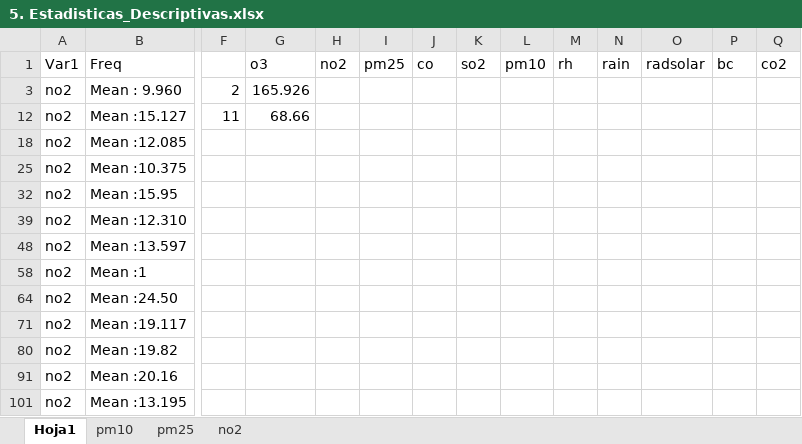
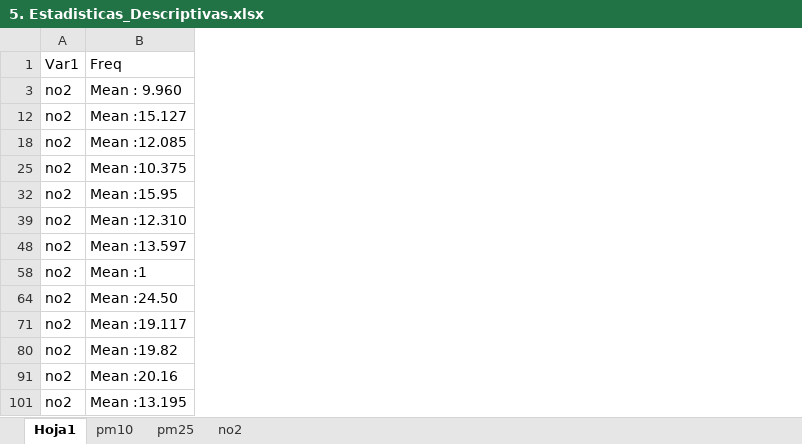
Before and after one commit to afarevalo/Proyecto-de-grado-IIND, an Excel workbook: Proyecto de grado IIND/1. Datos/5. Estadisticas_Descriptivas.xlsx, sheet Hoja1, drawn as a sheet; only a part is shown, gaps mark what is left out; values as stored, in another font and other column widths than the file's, no borders; table styles not drawn; removed rows and columns are numbered as before the commit, all else as after; the diff covers the shown part only; the diff names each change by its address in the sheet, - before the commit and + after, or states it on an @@ line.

```diff
--- a/Proyecto de grado IIND/1. Datos/5. Estadisticas_Descriptivas.xlsx (sheet Hoja1)
+++ b/Proyecto de grado IIND/1. Datos/5. Estadisticas_Descriptivas.xlsx (sheet Hoja1)
-column F, rows 3-12: 2 | 11
-column G (o3), rows 3-12: 165.926 | 68.66
-column H (no2), empty
-column I (pm25), empty
-column J (co), empty
-column K (so2), empty
-column L (pm10), empty
-column M (rh), empty
-column N (rain), empty
-column O (radsolar), empty
-column P (bc), empty
-column Q (co2), empty
```
Also changed, not shown: 2 added columns elsewhere in this sheet, sheet no2, hidden cells, 32 other files.
